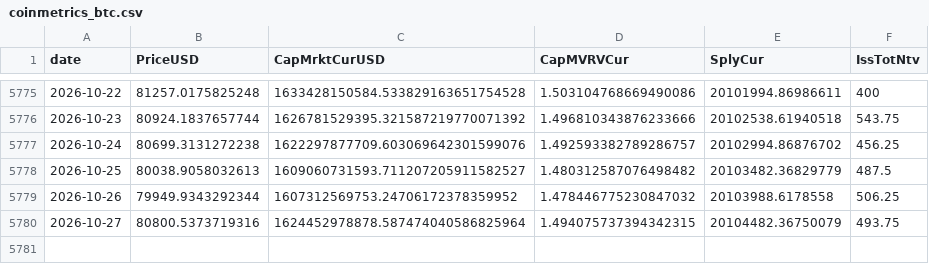
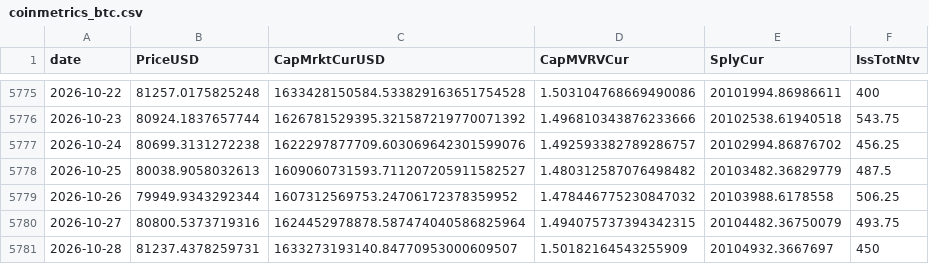
Before and after one commit to cool1990/Invest_Dashboard_V2, a CSV file: data/raw/crypto/coinmetrics_btc.csv, drawn as a sheet; only a part is shown, gaps mark what is left out; the diff names each change by its address in the sheet, - before the commit and + after, or states it on an @@ line.

```diff
--- a/data/raw/crypto/coinmetrics_btc.csv
+++ b/data/raw/crypto/coinmetrics_btc.csv
+row 5781: 2026-10-28 | 81237.4378259731 | 1633273193140.84770953000609507 | 1.50182164543255909 | 20104932.3667697 | 450
```
Also changed, not shown: data/raw/crypto/binance_funding.csv, data/raw/crypto/binance_oi.csv, 14 other files.
